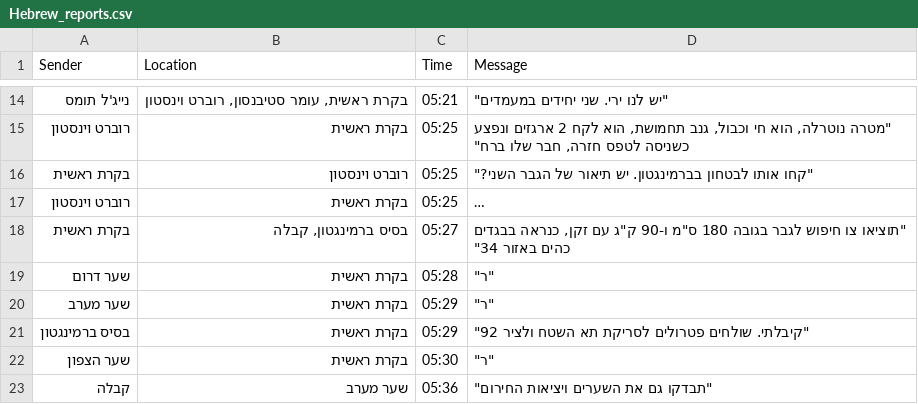
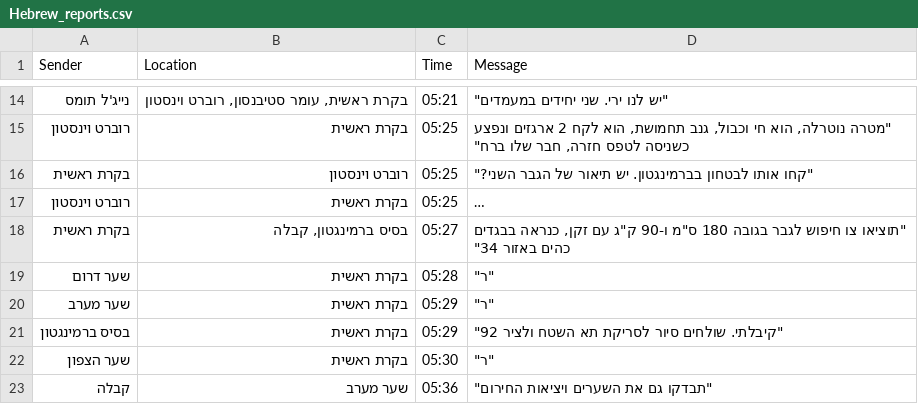
Before and after one commit to leeofri/QA-your-data, a CSV file: data/Hebrew_reports.csv, drawn as a sheet; only a part is shown, gaps mark what is left out; long unchanged cells end in ….

```diff
--- a/data/Hebrew_reports.csv
+++ b/data/Hebrew_reports.csv
@@ -39,4 +39,4 @@ Sender,Location,Time,Message
 "
- בסיס ברמינגטון, בקרת ראשית,  05:29," ""קיבלתי. שולחים פטרולים לסריקת תא השטח ולציר 92""
-"
+ בסיס ברמינגטון, בקרת ראשית,  05:29," ""קיבלתי. שולחים סיור לסריקת תא השטח ולציר 92""
+"
  שער הצפון, בקרת ראשית,  05:30," ""ר""
```
Also changed, not shown: 23 other files.
